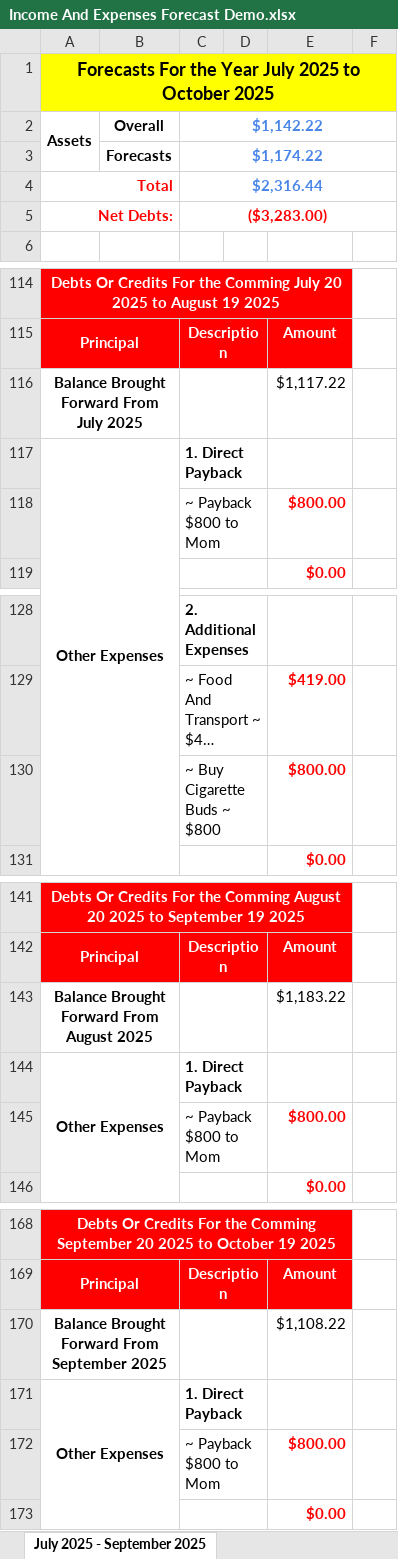
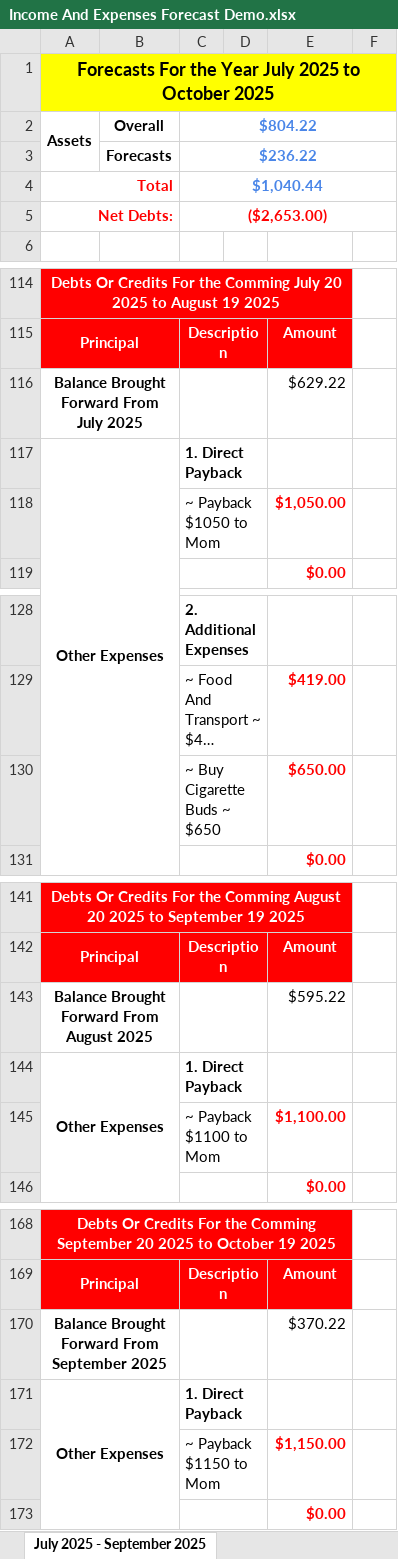
Before and after one commit to alantangsinglun/Income-Forecast, an Excel workbook: Income And Expenses Forecast Demo.xlsx, sheet July 2025 - September 2025, drawn as a sheet; only a part is shown, gaps mark what is left out; long unchanged cells end in …; values as stored, in another font and other column widths than the file's, no borders; conditional formats not drawn; removed rows and columns are numbered as before the commit, all else as after; the diff covers the shown part only; the diff names each change by its address in the sheet, - before the commit and + after, or states it on an @@ line.

```diff
--- a/Income And Expenses Forecast Demo.xlsx (sheet July 2025 - September 2025)
+++ b/Income And Expenses Forecast Demo.xlsx (sheet July 2025 - September 2025)
-C2: $1,142.22
+C2: $804.22
-C3: $1,174.22
+C3: $236.22
-C4: $2,316.44
+C4: $1,040.44
-C5: ($3,283.00)
+C5: ($2,653.00)
-E116: $1,117.22
+E116: $629.22
-row 118:  |  | ~ Payback $800 to Mom |  | $800.00
+row 118:  |  | ~ Payback $1050 to Mom |  | $1,050.00
-row 130:  |  | ~ Buy Cigarette Buds ~ $800 |  | $800.00
+row 130:  |  | ~ Buy Cigarette Buds ~ $650 |  | $650.00
-E143: $1,183.22
+E143: $595.22
-row 145:  |  | ~ Payback $800 to Mom |  | $800.00
+row 145:  |  | ~ Payback $1100 to Mom |  | $1,100.00
-E170: $1,108.22
+E170: $370.22
-row 172:  |  | ~ Payback $800 to Mom |  | $800.00
+row 172:  |  | ~ Payback $1150 to Mom |  | $1,150.00
```
Also changed, not shown: 2 added rows, 2 removed rows and 6 edited cells elsewhere in this sheet, sheet January 2026 - March 2026, sheet July 2027 - September 2027, sheet October 2026 - December 2026, sheet January 2025 - March 2025, sheet October 2025 - December 2025, sheet April 2025 - June 2025, 9 more sheets.
